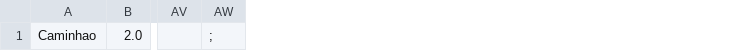
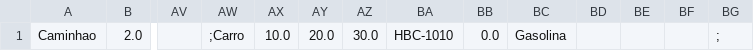
Before and after one commit to DisciplinasProgramacao/projetos-3-4-5-grupo-7, a CSV file: codigo/salvar.csv, drawn as a sheet; only a part is shown, gaps mark what is left out; the diff names each change by its address in the sheet, - before the commit and + after, or states it on an @@ line.

```diff
--- a/codigo/salvar.csv
+++ b/codigo/salvar.csv
+column AW, row 1: ;Carro
+column AX, row 1: 10.0
+column AY, row 1: 20.0
+column AZ, row 1: 30.0
+column BA, row 1: HBC-1010
+column BB, row 1: 0.0
+column BC, row 1: Gasolina
+column BD, empty
+column BE, empty
+column BF, empty
```
Also changed, not shown: 7 other files.
